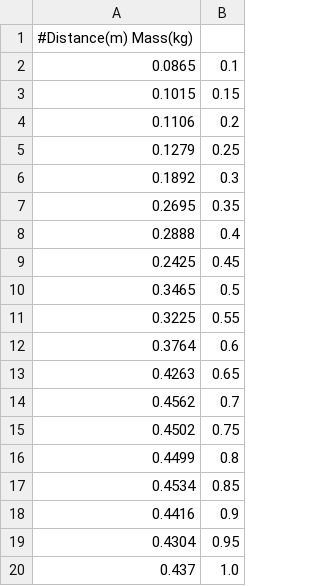
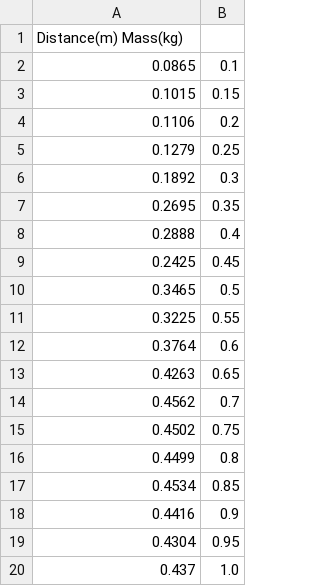
Before and after one commit to thermalogic/SEES, a CSV file: notebook/src/springData.csv, drawn as a sheet.

```diff
--- a/notebook/src/springData.csv
+++ b/notebook/src/springData.csv
@@ -1,2 +1,2 @@
-#Distance(m) Mass(kg)
+Distance(m) Mass(kg)
 0.0865,0.1
```
Also changed, not shown: 7 other files.
